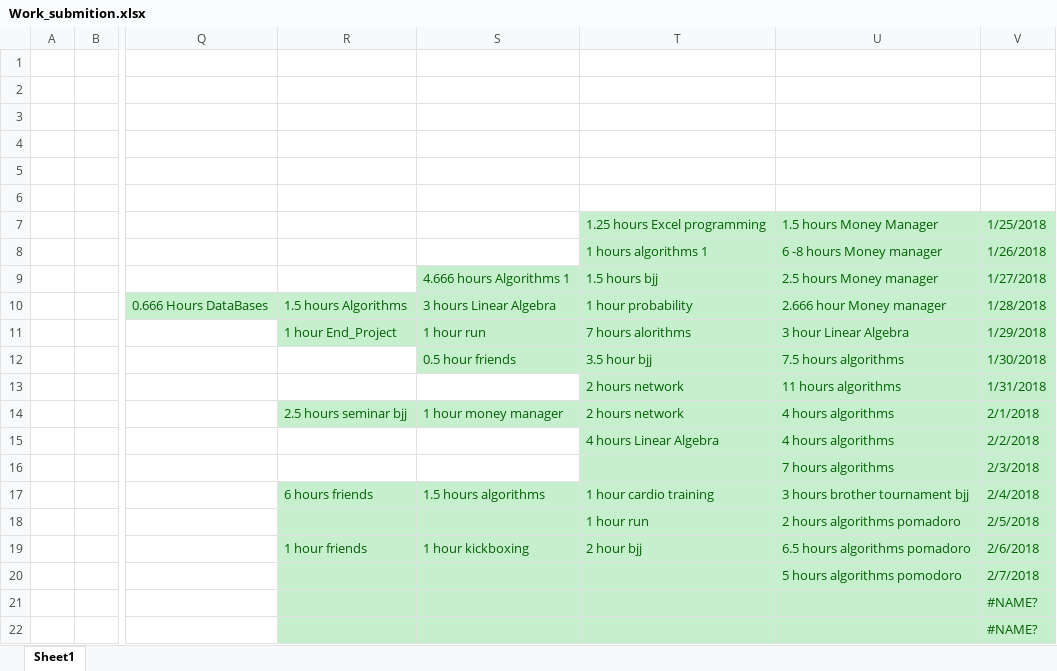
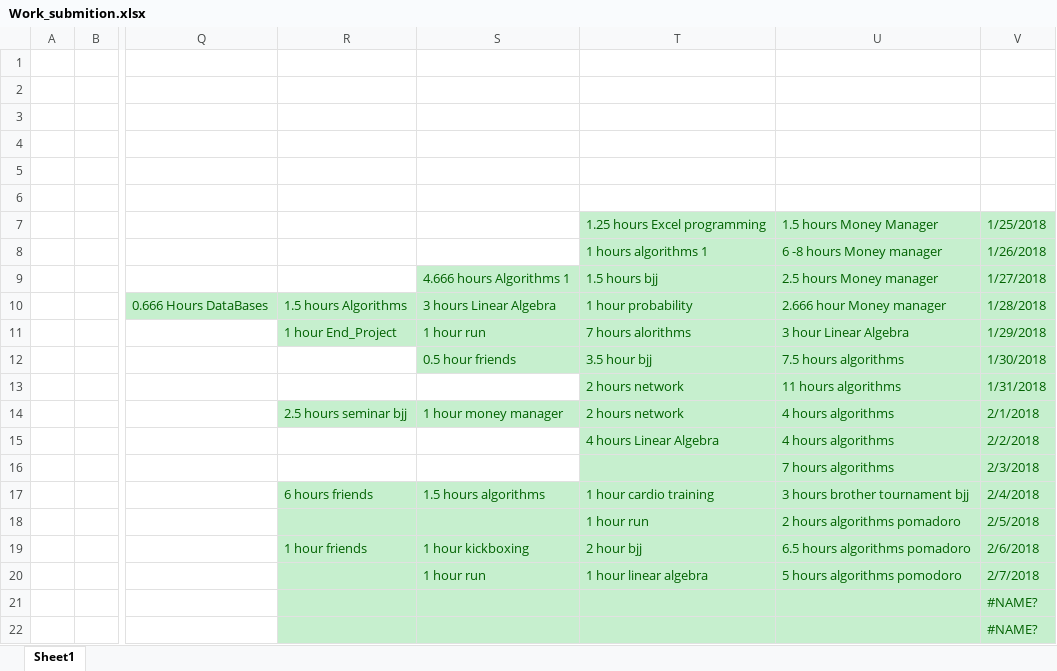
Before and after one commit to Yannnyan/Work_Submition, an Excel workbook: Work_submition.xlsx, sheet Sheet1, drawn as a sheet; only a part is shown, gaps mark what is left out; values as stored, in another font and other column widths than the file's, no borders; table styles not drawn; the diff names each change by its address in the sheet, - before the commit and + after, or states it on an @@ line.

Commit message:
8/2/22

```diff
--- a/Work_submition.xlsx (sheet Sheet1)
+++ b/Work_submition.xlsx (sheet Sheet1)
-S20: (empty)
+S20: 1 hour run
-T20: (empty)
+T20: 1 hour linear algebra
```
